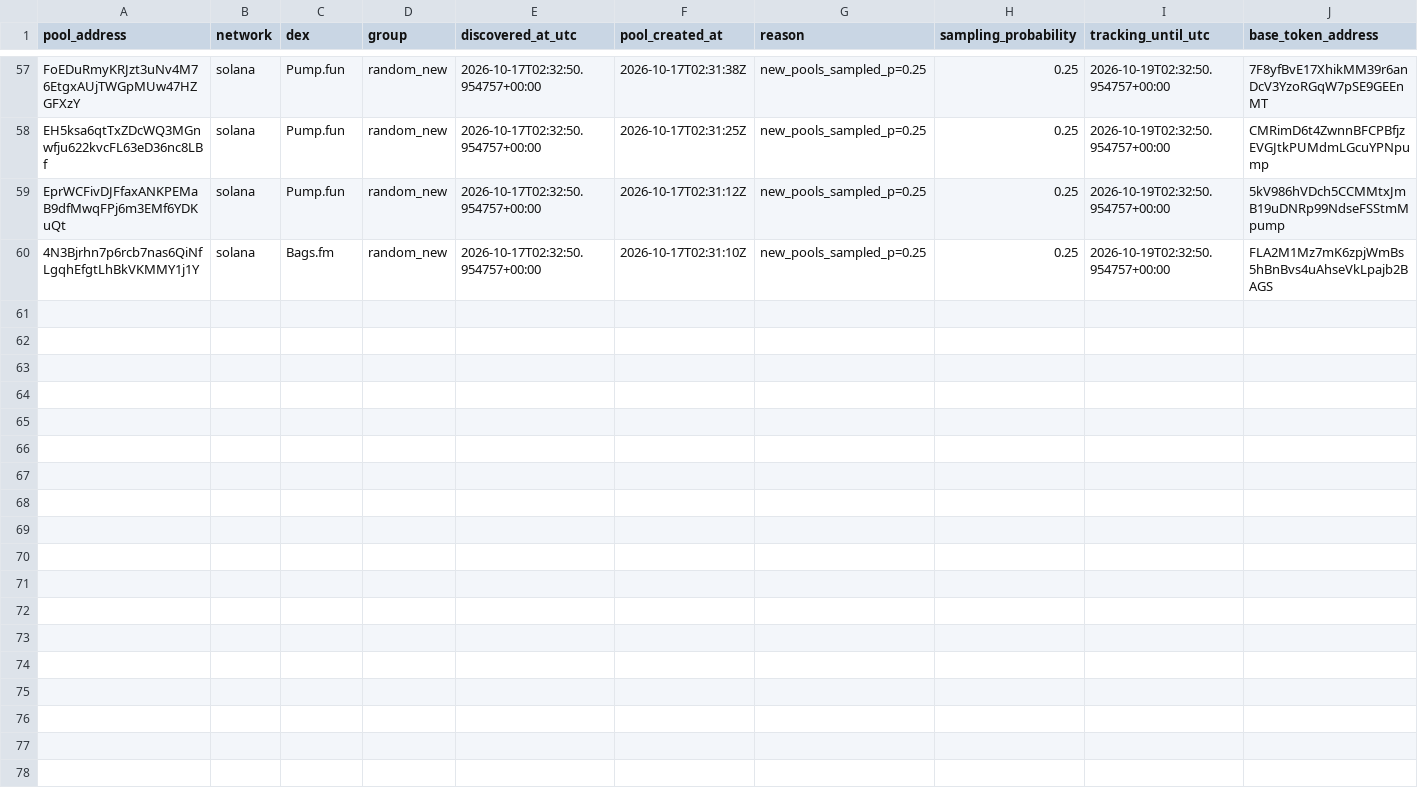
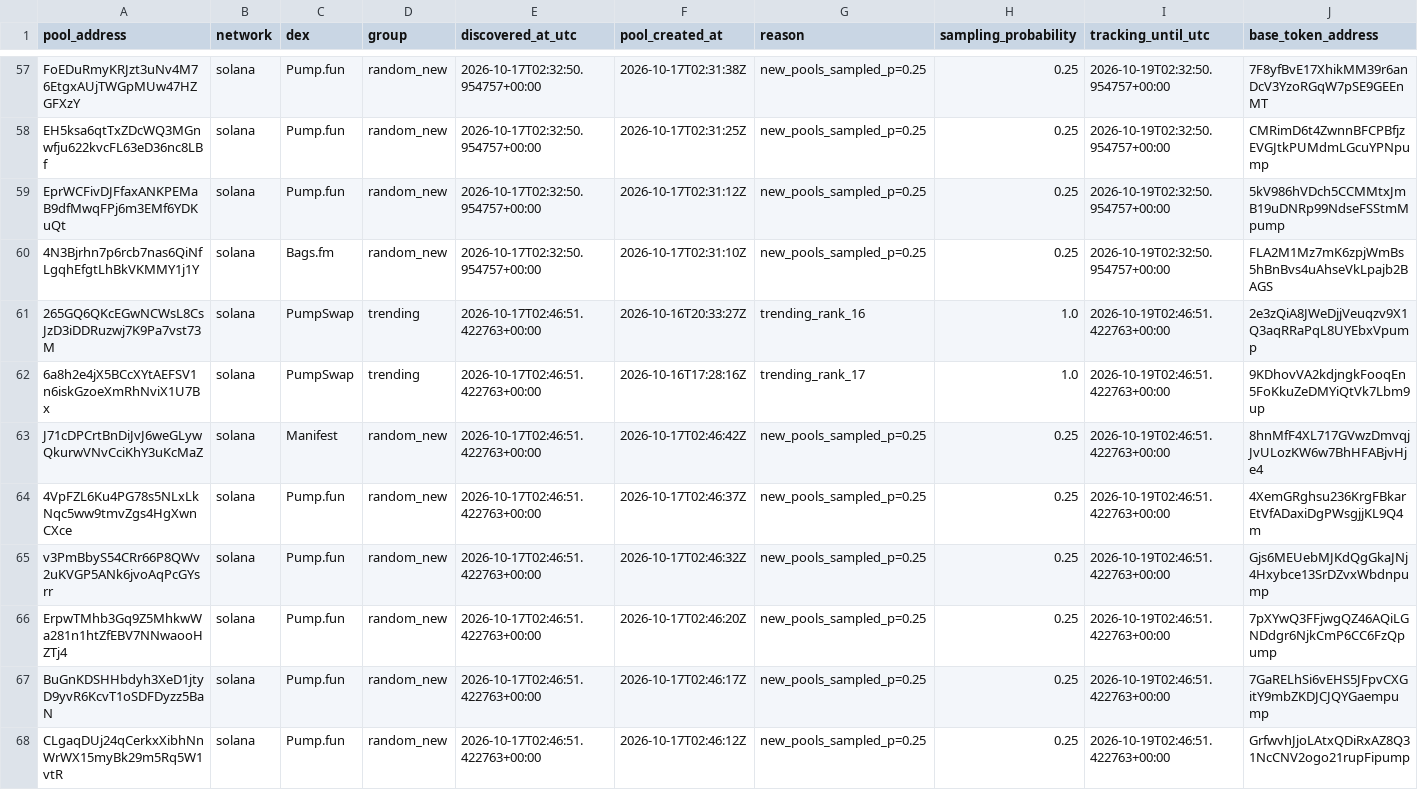
Before and after one commit to TheoooBa/Solana-Memecoin-Analysis, a CSV file: raw/pool_registry/2026-10-17.csv, drawn as a sheet; only a part is shown, gaps mark what is left out; rows hold the shown columns only; the diff names each change by its address in the sheet, - before the commit and + after, or states it on an @@ line.

```diff
--- a/raw/pool_registry/2026-10-17.csv
+++ b/raw/pool_registry/2026-10-17.csv
+row 61: 265GQ6QKcEGwNCWsL8CsJzD3iDDRuzwj7K9Pa7vst73M | solana | PumpSwap | trending | 2026-10-17T02:46:51.422763+00:00 | 2026-10-16T20:33:27Z | trending_rank_16 | 1.0 | 2026-10-19T02:46:51.422763+00:00 | 2e3zQiA8JWeDjjVeuqzv9X1Q3aqRRaPqL8UYEbxVpump
+row 62: 6a8h2e4jX5BCcXYtAEFSV1n6iskGzoeXmRhNviX1U7Bx | solana | PumpSwap | trending | 2026-10-17T02:46:51.422763+00:00 | 2026-10-16T17:28:16Z | trending_rank_17 | 1.0 | 2026-10-19T02:46:51.422763+00:00 | 9KDhovVA2kdjngkFooqEn5FoKkuZeDMYiQtVk7Lbm9up
+row 63: J71cDPCrtBnDiJvJ6weGLywQkurwVNvCciKhY3uKcMaZ | solana | Manifest | random_new | 2026-10-17T02:46:51.422763+00:00 | 2026-10-17T02:46:42Z | new_pools_sampled_p=0.25 | 0.25 | 2026-10-19T02:46:51.422763+00:00 | 8hnMfF4XL717GVwzDmvqjJvULozKW6w7BhHFABjvHje4
+row 64: 4VpFZL6Ku4PG78s5NLxLkNqc5ww9tmvZgs4HgXwnCXce | solana | Pump.fun | random_new | 2026-10-17T02:46:51.422763+00:00 | 2026-10-17T02:46:37Z | new_pools_sampled_p=0.25 | 0.25 | 2026-10-19T02:46:51.422763+00:00 | 4XemGRghsu236KrgFBkarEtVfADaxiDgPWsgjjKL9Q4m
+row 65: v3PmBbyS54CRr66P8QWv2uKVGP5ANk6jvoAqPcGYsrr | solana | Pump.fun | random_new | 2026-10-17T02:46:51.422763+00:00 | 2026-10-17T02:46:32Z | new_pools_sampled_p=0.25 | 0.25 | 2026-10-19T02:46:51.422763+00:00 | Gjs6MEUebMJKdQgGkaJNj4Hxybce13SrDZvxWbdnpump
+row 66: ErpwTMhb3Gq9Z5MhkwWa281n1htZfEBV7NNwaooHZTj4 | solana | Pump.fun | random_new | 2026-10-17T02:46:51.422763+00:00 | 2026-10-17T02:46:20Z | new_pools_sampled_p=0.25 | 0.25 | 2026-10-19T02:46:51.422763+00:00 | 7pXYwQ3FFjwgQZ46AQiLGNDdgr6NjkCmP6CC6FzQpump
+row 67: BuGnKDSHHbdyh3XeD1jtyD9yvR6KcvT1oSDFDyzz5BaN | solana | Pump.fun | random_new | 2026-10-17T02:46:51.422763+00:00 | 2026-10-17T02:46:17Z | new_pools_sampled_p=0.25 | 0.25 | 2026-10-19T02:46:51.422763+00:00 | 7GaRELhSi6vEHS5JFpvCXGitY9mbZKDJCJQYGaempump
+row 68: CLgaqDUj24qCerkxXibhNnWrWX15myBk29m5Rq5W1vtR | solana | Pump.fun | random_new | 2026-10-17T02:46:51.422763+00:00 | 2026-10-17T02:46:12Z | new_pools_sampled_p=0.25 | 0.25 | 2026-10-19T02:46:51.422763+00:00 | GrfwvhJjoLAtxQDiRxAZ8Q31NcCNV2ogo21rupFipump
```
Also changed, not shown: logs/runs/2026-10-17.csv, raw/new_pool_ranks/2026-10-17.csv, 5 other files.
